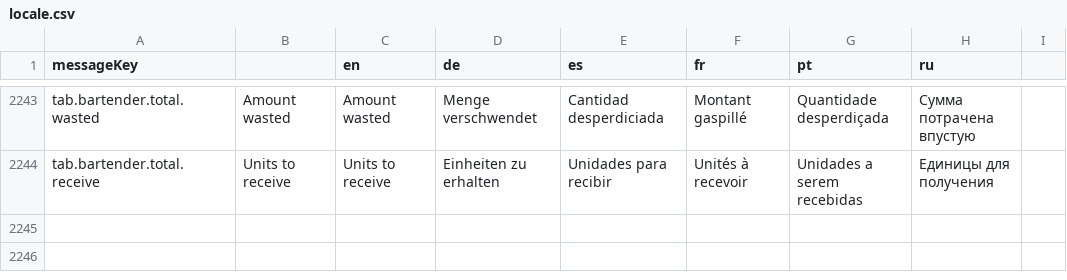
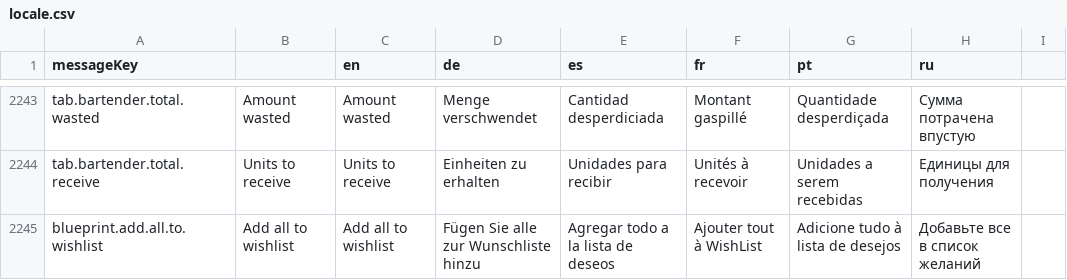
Before and after one commit to jixxed/ed-odyssey-materials-helper, a CSV file: application/src/main/resources/locale.csv, drawn as a sheet; only a part is shown, gaps mark what is left out.

Commit message:
add loadout add all button add notification on no blueprints to add

```diff
--- a/application/src/main/resources/locale.csv
+++ b/application/src/main/resources/locale.csv
@@ -2244 +2244,2 @@ tab.bartender.total.wasted,Amount wasted,Amount wasted,Menge verschwendet,Cantid
 tab.bartender.total.receive,Units to receive,Units to receive,Einheiten zu erhalten,Unidades para recibir,Unités à recevoir,Unidades a serem recebidas,Единицы для получения
+blueprint.add.all.to.wishlist,Add all to wishlist,Add all to wishlist,Fügen Sie alle zur Wunschliste hinzu,Agregar todo a la lista de deseos,Ajouter tout à WishList,Adicione tudo à lista de desejos,Добавьте все в список желаний
```
Also changed, not shown: 2 other files.
